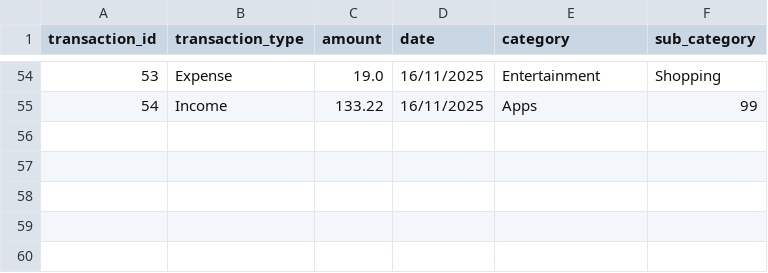
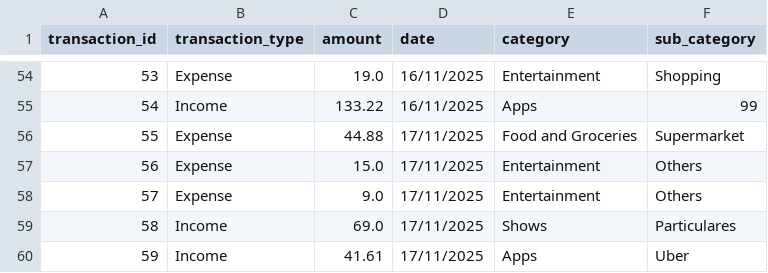
Before and after one commit to TalesAraujoo/Balance_App, a CSV file: balance_app_v2/november.csv, drawn as a sheet; only a part is shown, gaps mark what is left out; the diff names each change by its address in the sheet, - before the commit and + after, or states it on an @@ line.

Commit message:
Add files via upload

```diff
--- a/balance_app_v2/november.csv
+++ b/balance_app_v2/november.csv
+row 56: 55 | Expense | 44.88 | 17/11/2025 | Food and Groceries | Supermarket
+row 57: 56 | Expense | 15.0 | 17/11/2025 | Entertainment | Others
+row 58: 57 | Expense | 9.0 | 17/11/2025 | Entertainment | Others
+row 59: 58 | Income | 69.0 | 17/11/2025 | Shows | Particulares
+row 60: 59 | Income | 41.61 | 17/11/2025 | Apps | Uber
```
